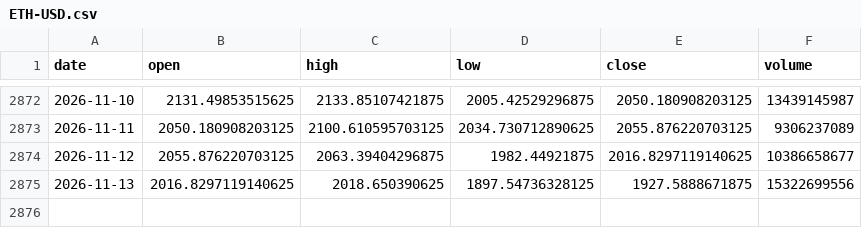
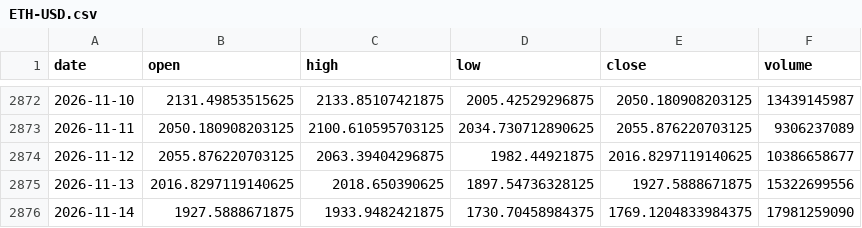
Before and after one commit to B4L1/daily-notes, a CSV file: data/prices/ETH-USD.csv, drawn as a sheet; only a part is shown, gaps mark what is left out.

```diff
--- a/data/prices/ETH-USD.csv
+++ b/data/prices/ETH-USD.csv
@@ -2875 +2875,2 @@ date,open,high,low,close,volume
 2026-11-13,2016.8297119140625,2018.650390625,1897.54736328125,1927.5888671875,15322699556
+2026-11-14,1927.5888671875,1933.9482421875,1730.70458984375,1769.1204833984375,17981259090
```
Also changed, not shown: data/live/accounts/chronos/weekly/ledger.csv, data/live/accounts/kronos/weekly/ledger.csv, 31 other files.
